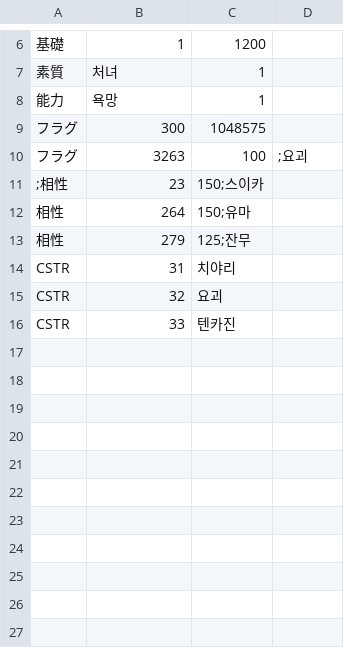
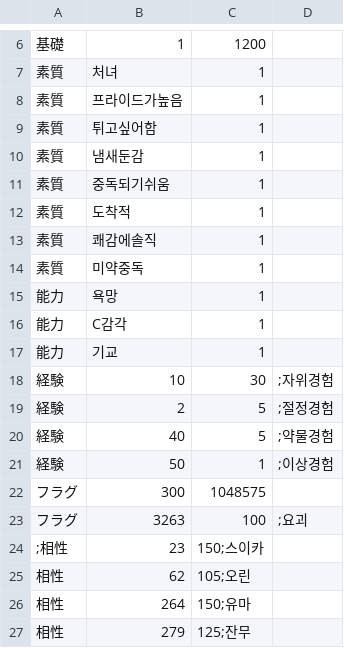
Before and after one commit to keisiki/eraYMKR_REBOOT, a CSV file: CSV/CHARA/Chara277 치야리.CSV, drawn as a sheet; only a part is shown, gaps mark what is left out; the shorter side is filled out with more unchanged rows.

Commit message:
chara 277, 276

```diff
--- a/CSV/CHARA/Chara277 치야리.CSV
+++ b/CSV/CHARA/Chara277 치야리.CSV
@@ -7,3 +7,16 @@
 素質,처녀,1
+素質,프라이드가높음,1
+素質,튀고싶어함,1
+素質,냄새둔감,1
+素質,중독되기쉬움,1
+素質,도착적,1
+素質,쾌감에솔직,1
+素質,미약중독,1
 能力,욕망,1
+能力,C감각,1
+能力,기교,1
+経験,10,30,;자위경험
+経験,2,5,;절정경험
+経験,40,5,;약물경험
+経験,50,1,;이상경험
 フラグ,300,1048575
@@ -11,2 +24,3 @@
 ;相性,23,150;스이카
+相性,62,105;오린
 相性,264,150;유마
```
Also changed, not shown: CSV/CHARA/Chara276 에노코.CSV.
